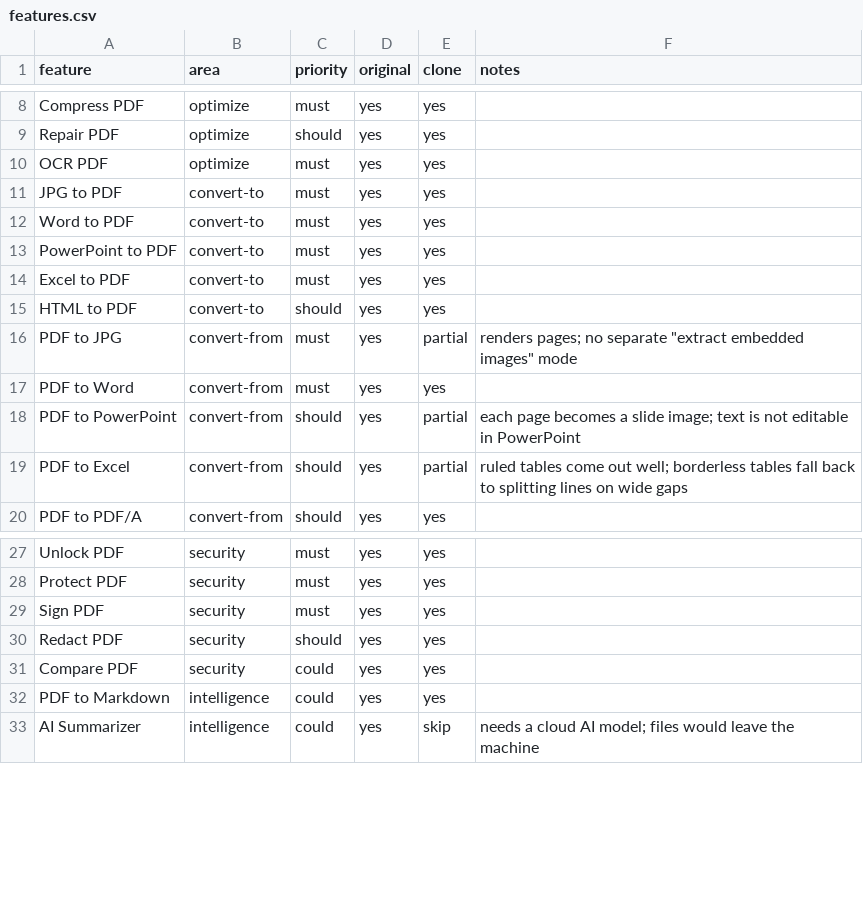
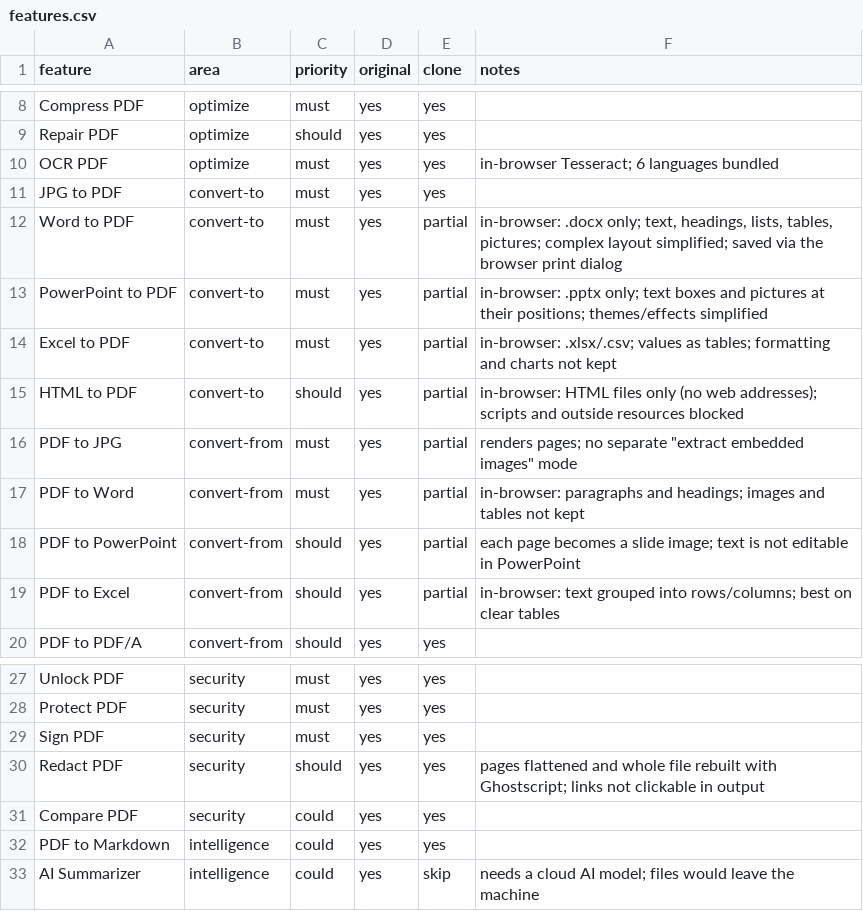
Before and after one commit to SentientArchon/pdfHero, a CSV file: replica/features.csv, drawn as a sheet; only a part is shown, gaps mark what is left out.

```diff
--- a/replica/features.csv
+++ b/replica/features.csv
@@ -9,12 +9,12 @@ Compress PDF,optimize,must,yes,yes,
 Repair PDF,optimize,should,yes,yes,
-OCR PDF,optimize,must,yes,yes,
+OCR PDF,optimize,must,yes,yes,in-browser Tesseract; 6 languages bundled
 JPG to PDF,convert-to,must,yes,yes,
-Word to PDF,convert-to,must,yes,yes,
-PowerPoint to PDF,convert-to,must,yes,yes,
-Excel to PDF,convert-to,must,yes,yes,
-HTML to PDF,convert-to,should,yes,yes,
+Word to PDF,convert-to,must,yes,partial,"in-browser: .docx only; text, headings, lists, tables, pictures; complex layout simplified; saved via the browser print dialog"
+PowerPoint to PDF,convert-to,must,yes,partial,in-browser: .pptx only; text boxes and pictures at their positions; themes/effects simplified
+Excel to PDF,convert-to,must,yes,partial,in-browser: .xlsx/.csv; values as tables; formatting and charts not kept
+HTML to PDF,convert-to,should,yes,partial,in-browser: HTML files only (no web addresses); scripts and outside resources blocked
 PDF to JPG,convert-from,must,yes,partial,"renders pages; no separate ""extract embedded images"" mode"
-PDF to Word,convert-from,must,yes,yes,
+PDF to Word,convert-from,must,yes,partial,in-browser: paragraphs and headings; images and tables not kept
 PDF to PowerPoint,convert-from,should,yes,partial,each page becomes a slide image; text is not editable in PowerPoint
-PDF to Excel,convert-from,should,yes,partial,ruled tables come out well; borderless tables fall back to splitting lines on wide gaps
+PDF to Excel,convert-from,should,yes,partial,in-browser: text grouped into rows/columns; best on clear tables
 PDF to PDF/A,convert-from,should,yes,yes,
@@ -29,3 +29,3 @@ Protect PDF,security,must,yes,yes,
 Sign PDF,security,must,yes,yes,
-Redact PDF,security,should,yes,yes,
+Redact PDF,security,should,yes,yes,pages flattened and whole file rebuilt with Ghostscript; links not clickable in output
 Compare PDF,security,could,yes,yes,
```
Also changed, not shown: 33 other files.
